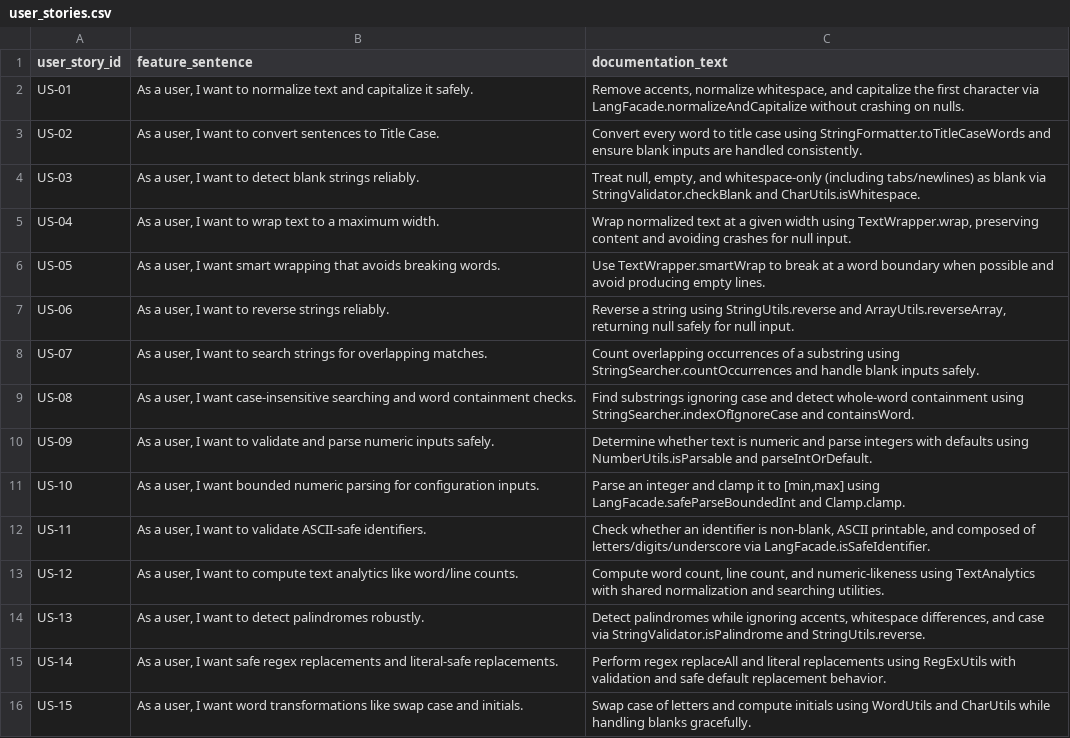
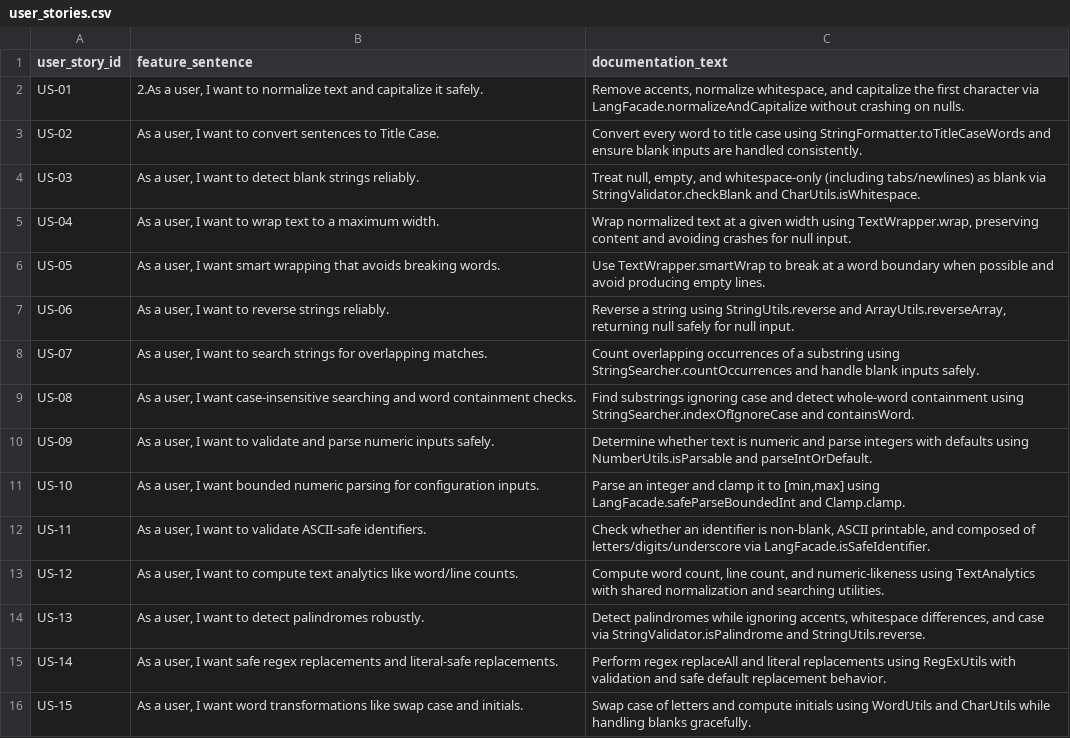
Before and after one commit to MoldovanAndrada/traceability_project, a CSV file: traceability_lang/user_stories.csv, drawn as a sheet.

Commit message:
test

```diff
--- a/traceability_lang/user_stories.csv
+++ b/traceability_lang/user_stories.csv
@@ -1,3 +1,3 @@
 user_story_id,feature_sentence,documentation_text
-US-01,"As a user, I want to normalize text and capitalize it safely.","Remove accents, normalize whitespace, and capitalize the first character via LangFacade.normalizeAndCapitalize without crashing on nulls."
+US-01,"2.As a user, I want to normalize text and capitalize it safely.","Remove accents, normalize whitespace, and capitalize the first character via LangFacade.normalizeAndCapitalize without crashing on nulls."
 US-02,"As a user, I want to convert sentences to Title Case.",Convert every word to title case using StringFormatter.toTitleCaseWords and ensure blank inputs are handled consistently.
```
